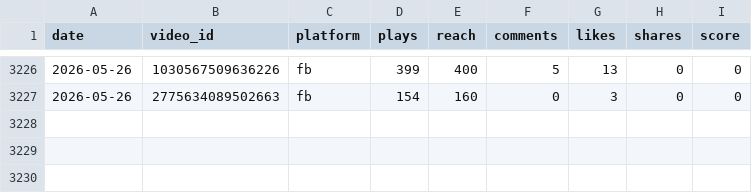
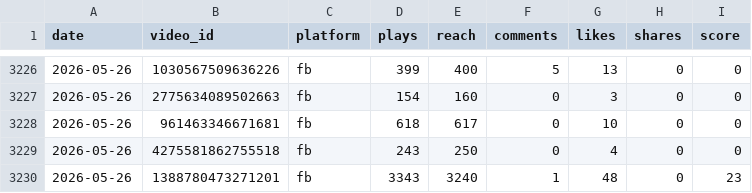
Before and after one commit to VitoKOK-lab/meta-dashboard, a CSV file: data/daily_snapshots.csv, drawn as a sheet; only a part is shown, gaps mark what is left out; the diff names each change by its address in the sheet, - before the commit and + after, or states it on an @@ line.

```diff
--- a/data/daily_snapshots.csv
+++ b/data/daily_snapshots.csv
+row 3228: 2026-05-26 | 961463346671681 | fb | 618 | 617 | 0 | 10 | 0 | 0
+row 3229: 2026-05-26 | 4275581862755518 | fb | 243 | 250 | 0 | 4 | 0 | 0
+row 3230: 2026-05-26 | 1388780473271201 | fb | 3343 | 3240 | 1 | 48 | 0 | 23
```
Also changed, not shown: 4 other files.
